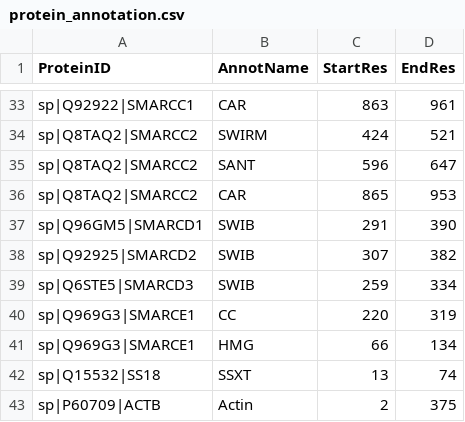
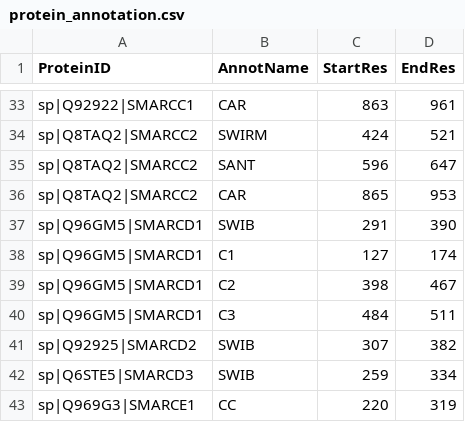
Before and after one commit to bripark86/xlms_viewer, a CSV file: data/protein_annotation.csv, drawn as a sheet; only a part is shown, gaps mark what is left out; the shorter side is filled out with more unchanged rows; the diff names each change by its address in the sheet, - before the commit and + after, or states it on an @@ line.

Commit message:
SMARCD1 domain correction updates

```diff
--- a/data/protein_annotation.csv
+++ b/data/protein_annotation.csv
+row 38: sp|Q96GM5|SMARCD1 | C1 | 127 | 174
+row 39: sp|Q96GM5|SMARCD1 | C2 | 398 | 467
+row 40: sp|Q96GM5|SMARCD1 | C3 | 484 | 511
```
